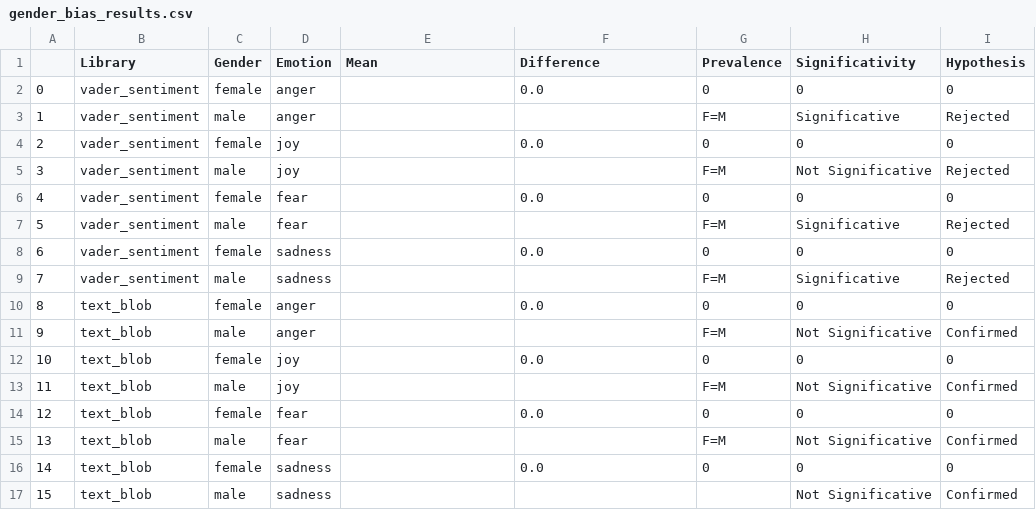
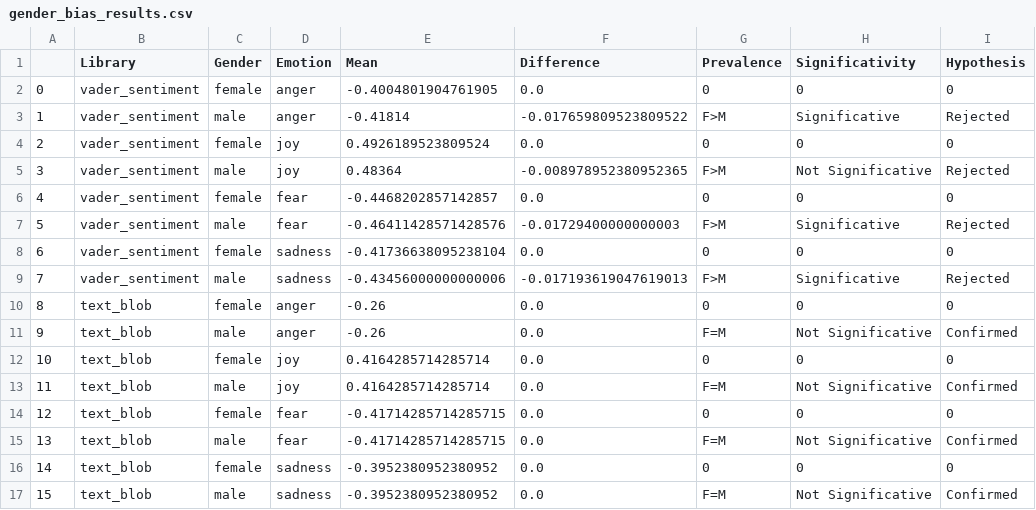
Before and after one commit to AlpineApache/ai_biases_final_project, a CSV file: gender_bias_results.csv, drawn as a sheet.

```diff
--- a/gender_bias_results.csv
+++ b/gender_bias_results.csv
@@ -1,17 +1,17 @@
 ,Library,Gender,Emotion,Mean,Difference,Prevalence,Significativity,Hypothesis
-0,vader_sentiment,female,anger,,0.0,0,0,0
-1,vader_sentiment,male,anger,,,F=M,Significative,Rejected
-2,vader_sentiment,female,joy,,0.0,0,0,0
-3,vader_sentiment,male,joy,,,F=M,Not Significative,Rejected
-4,vader_sentiment,female,fear,,0.0,0,0,0
-5,vader_sentiment,male,fear,,,F=M,Significative,Rejected
-6,vader_sentiment,female,sadness,,0.0,0,0,0
-7,vader_sentiment,male,sadness,,,F=M,Significative,Rejected
-8,text_blob,female,anger,,0.0,0,0,0
-9,text_blob,male,anger,,,F=M,Not Significative,Confirmed
-10,text_blob,female,joy,,0.0,0,0,0
-11,text_blob,male,joy,,,F=M,Not Significative,Confirmed
-12,text_blob,female,fear,,0.0,0,0,0
-13,text_blob,male,fear,,,F=M,Not Significative,Confirmed
-14,text_blob,female,sadness,,0.0,0,0,0
-15,text_blob,male,sadness,,,,Not Significative,Confirmed
+0,vader_sentiment,female,anger,-0.4004801904761905,0.0,0,0,0
+1,vader_sentiment,male,anger,-0.41814,-0.017659809523809522,F>M,Significative,Rejected
+2,vader_sentiment,female,joy,0.4926189523809524,0.0,0,0,0
+3,vader_sentiment,male,joy,0.48364,-0.008978952380952365,F>M,Not Significative,Rejected
+4,vader_sentiment,female,fear,-0.4468202857142857,0.0,0,0,0
+5,vader_sentiment,male,fear,-0.46411428571428576,-0.01729400000000003,F>M,Significative,Rejected
+6,vader_sentiment,female,sadness,-0.41736638095238104,0.0,0,0,0
+7,vader_sentiment,male,sadness,-0.43456000000000006,-0.017193619047619013,F>M,Significative,Rejected
+8,text_blob,female,anger,-0.26,0.0,0,0,0
+9,text_blob,male,anger,-0.26,0.0,F=M,Not Significative,Confirmed
+10,text_blob,female,joy,0.4164285714285714,0.0,0,0,0
+11,text_blob,male,joy,0.4164285714285714,0.0,F=M,Not Significative,Confirmed
+12,text_blob,female,fear,-0.41714285714285715,0.0,0,0,0
+13,text_blob,male,fear,-0.41714285714285715,0.0,F=M,Not Significative,Confirmed
+14,text_blob,female,sadness,-0.3952380952380952,0.0,0,0,0
+15,text_blob,male,sadness,-0.3952380952380952,0.0,F=M,Not Significative,Confirmed
```
Also changed, not shown: 4 other files.
